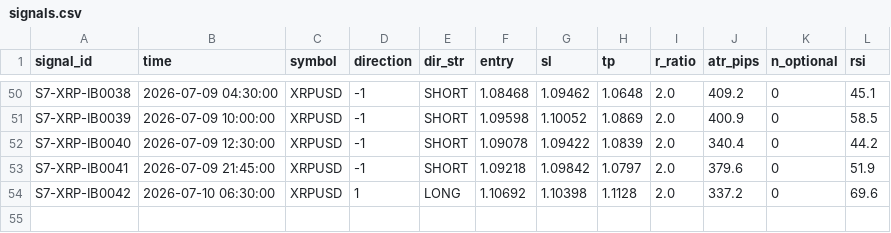
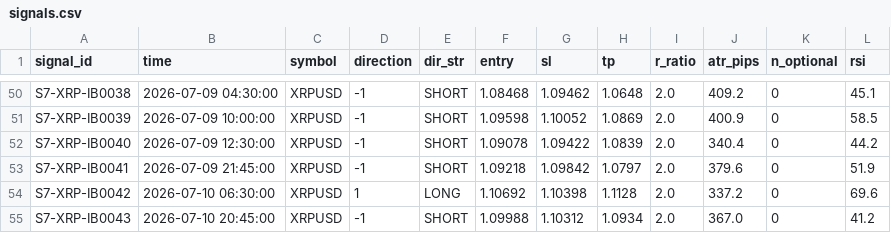
Before and after one commit to alexandrutarnicer-ai/trading-bot, a CSV file: data/live_signals/session7/signals.csv, drawn as a sheet; only a part is shown, gaps mark what is left out.

Commit message:
signals

```diff
--- a/data/live_signals/session7/signals.csv
+++ b/data/live_signals/session7/signals.csv
@@ -54 +54,2 @@ S7-XRP-IB0041,2026-07-09 21:45:00,XRPUSD,-1,SHORT,1.09218,1.09842,1.0797,2.0,379
 S7-XRP-IB0042,2026-07-10 06:30:00,XRPUSD,1,LONG,1.10692,1.10398,1.1128,2.0,337.2,0,69.6
+S7-XRP-IB0043,2026-07-10 20:45:00,XRPUSD,-1,SHORT,1.09988,1.10312,1.0934,2.0,367.0,0,41.2
```
Also changed, not shown: data/live_signals/session16/outcomes.csv, data/live_signals/session7/outcomes.csv.
